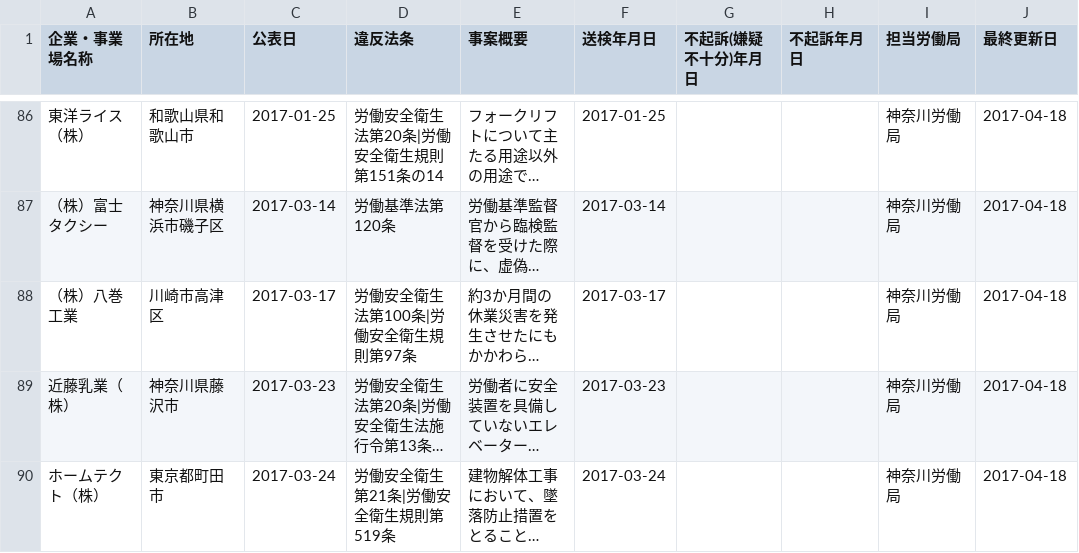
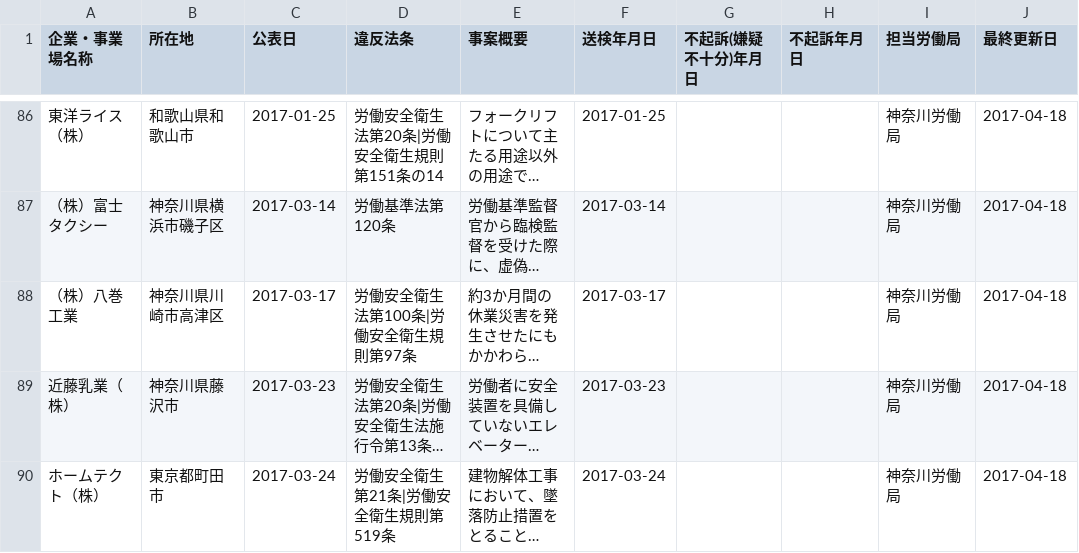
Before and after one commit to lumely/mhlw-opendata, a CSV file: 20170510.csv, drawn as a sheet; only a part is shown, gaps mark what is left out; long unchanged cells end in …; the diff names each change by its address in the sheet, - before the commit and + after, or states it on an @@ line.

Commit message:
Update 20170510.csv
s/川崎市高津区/神奈川県川崎市高津区/

```diff
--- a/20170510.csv
+++ b/20170510.csv
-B88 (所在地): 川崎市高津区
+B88 (所在地): 神奈川県川崎市高津区
```
